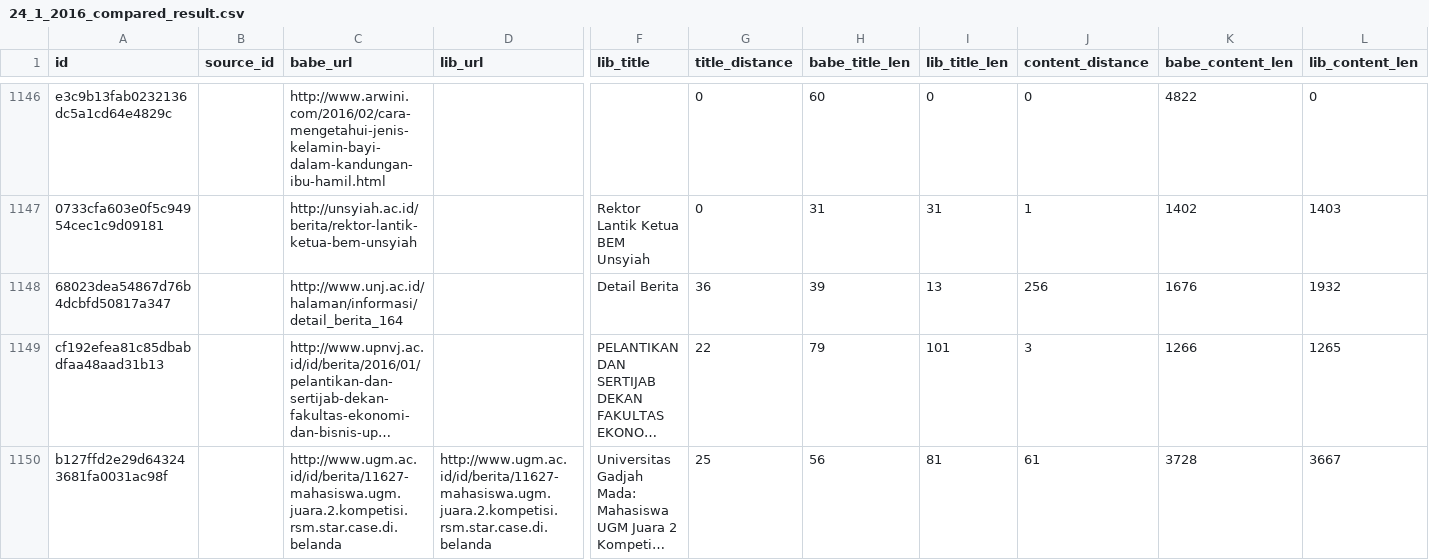
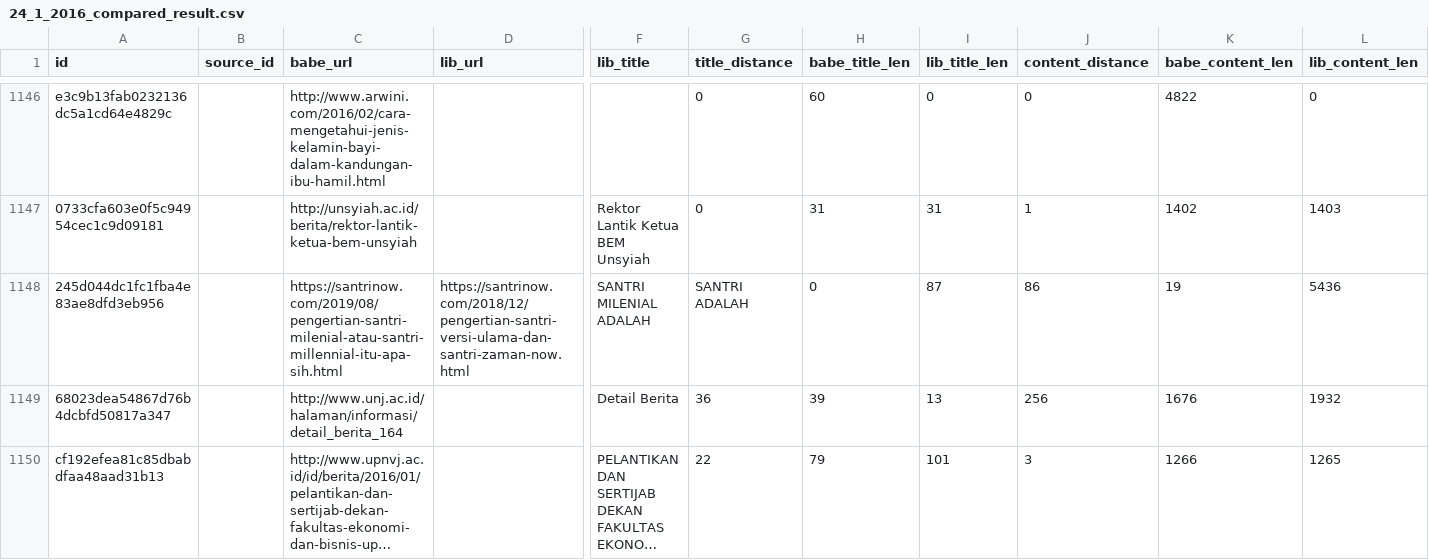
Before and after one commit to kesipianomon/extended_snacktory, a CSV file: 24_1_2016_compared_result.csv, drawn as a sheet; only a part is shown, gaps mark what is left out; the shorter side is filled out with more unchanged rows; long unchanged cells end in …; rows hold the shown columns only; the diff names each change by its address in the sheet, - before the commit and + after, or states it on an @@ line.

Commit message:
Update 24_1_2016_compared_result.csv

```diff
--- a/24_1_2016_compared_result.csv
+++ b/24_1_2016_compared_result.csv
+row 1148: 245d044dc1fc1fba4e83ae8dfd3eb956 |  | https://santrinow.com/2019/08/pengertian-santri-milenial-atau-santri-millennial-itu-apa-sih.html | https://santrinow.com/2018/12/pengertian-santri-versi-ulama-dan-santri-zaman-now.html | SANTRI MILENIAL ADALAH | SANTRI ADALAH | 0 | 87 | 86 | 19 | 5436
```
